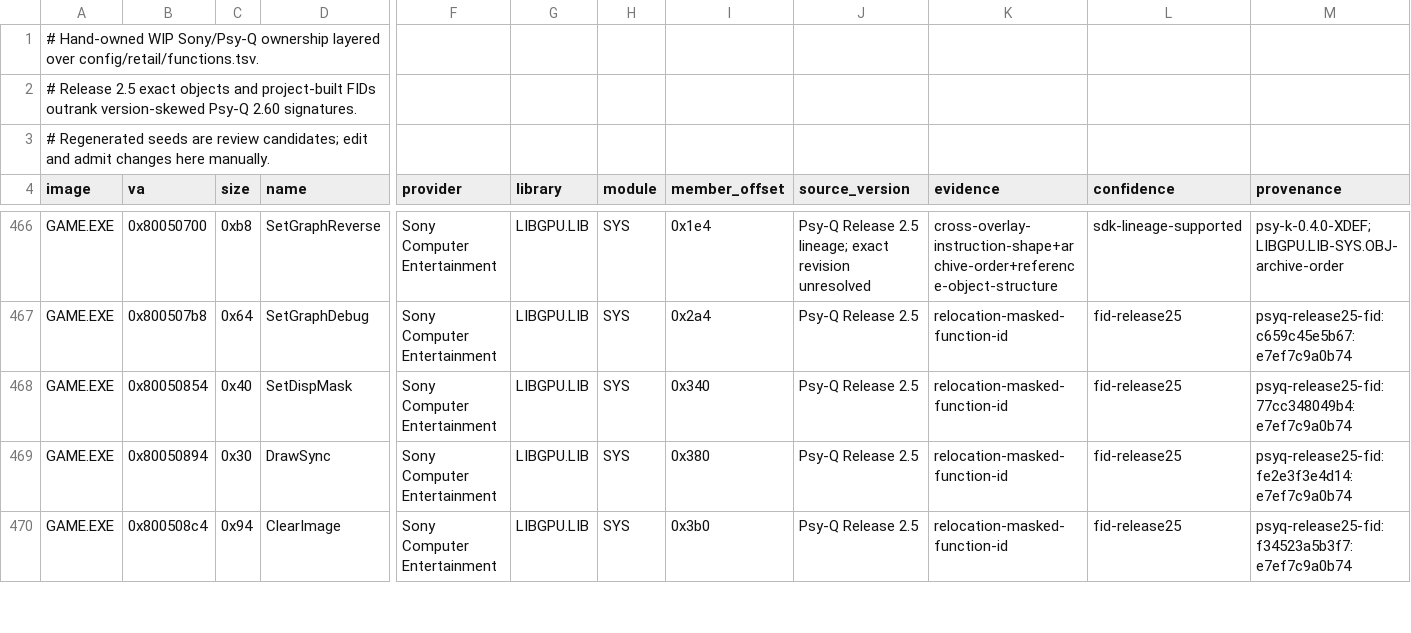
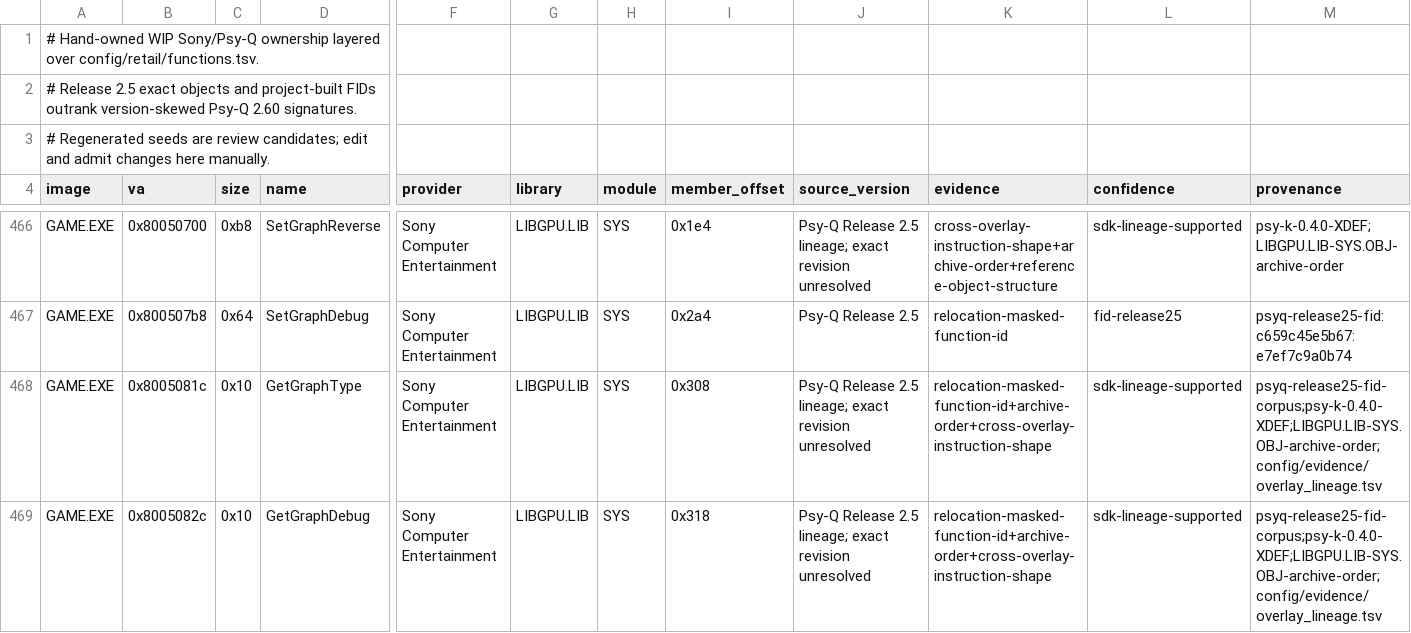
Before and after one commit to sushi-shi/kings-field-decomp, a TSV file: config/retail/functions_vendored.tsv, drawn as a sheet; only a part is shown, gaps mark what is left out; the shorter side is filled out with more unchanged rows; rows hold the shown columns only; the diff covers the shown part only; the diff names each change by its address in the sheet, - before the commit and + after, or states it on an @@ line.

Commit message:
vendor: reclassify LIBGPU graph state accessors

```diff
--- a/config/retail/functions_vendored.tsv
+++ b/config/retail/functions_vendored.tsv
+row 468: GAME.EXE | 0x8005081c | 0x10 | GetGraphType | Sony Computer Entertainment | LIBGPU.LIB | SYS | 0x308 | Psy-Q Release 2.5 lineage; exact revision unresolved | relocation-masked-function-id+archive-order+cross-overlay-instruction-shape | sdk-lineage-supported | psyq-release25-fid-corpus;psy-k-0.4.0-XDEF;LIBGPU.LIB-SYS.OBJ-archive-order;config/evidence/overlay_lineage.tsv
+row 469: GAME.EXE | 0x8005082c | 0x10 | GetGraphDebug | Sony Computer Entertainment | LIBGPU.LIB | SYS | 0x318 | Psy-Q Release 2.5 lineage; exact revision unresolved | relocation-masked-function-id+archive-order+cross-overlay-instruction-shape | sdk-lineage-supported | psyq-release25-fid-corpus;psy-k-0.4.0-XDEF;LIBGPU.LIB-SYS.OBJ-archive-order;config/evidence/overlay_lineage.tsv
```
Also changed, not shown: 4 added rows elsewhere in this file, config/evidence/overlay_lineage.tsv, config/match_baseline.tsv, 10 other files.
